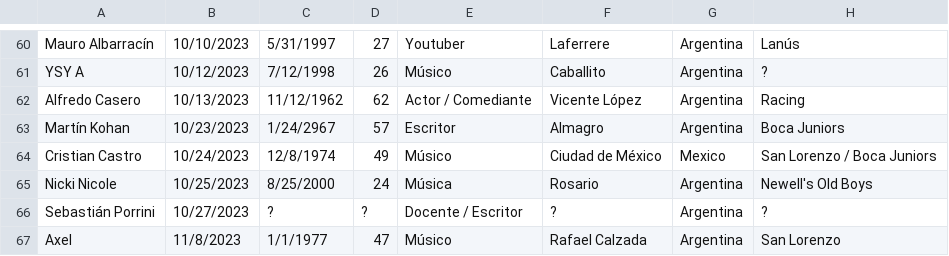
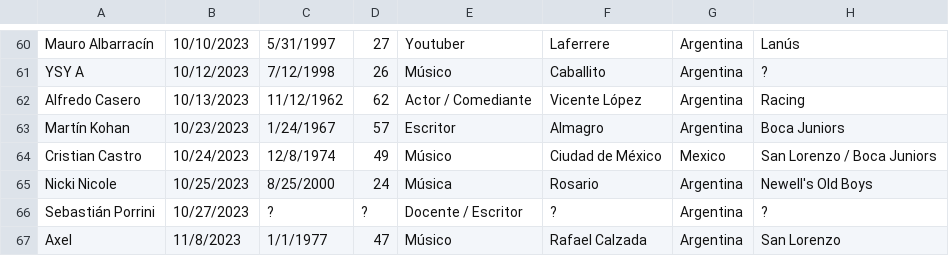
Before and after one commit to SantiagoZarate/paren-la-data, a CSV file: public/csv/invitados-2023.csv, drawn as a sheet; only a part is shown, gaps mark what is left out.

```diff
--- a/public/csv/invitados-2023.csv
+++ b/public/csv/invitados-2023.csv
@@ -62,3 +62,3 @@ YSY A                 ,10/12/2023 ,7/12/1998  ,26 ,Músico
 Alfredo Casero         ,10/13/2023 ,11/12/1962 ,62 ,Actor / Comediante               ,Vicente López             ,Argentina ,Racing
-Martín Kohan           ,10/23/2023 ,1/24/2967  ,57 ,Escritor                         ,Almagro                   ,Argentina ,Boca Juniors
+Martín Kohan           ,10/23/2023 ,1/24/1967  ,57 ,Escritor                         ,Almagro                   ,Argentina ,Boca Juniors
 Cristian Castro        ,10/24/2023 ,12/8/1974  ,49 ,Músico                           ,Ciudad de México          ,Mexico    ,San Lorenzo / Boca Juniors
```
Also changed, not shown: 2 other files.
